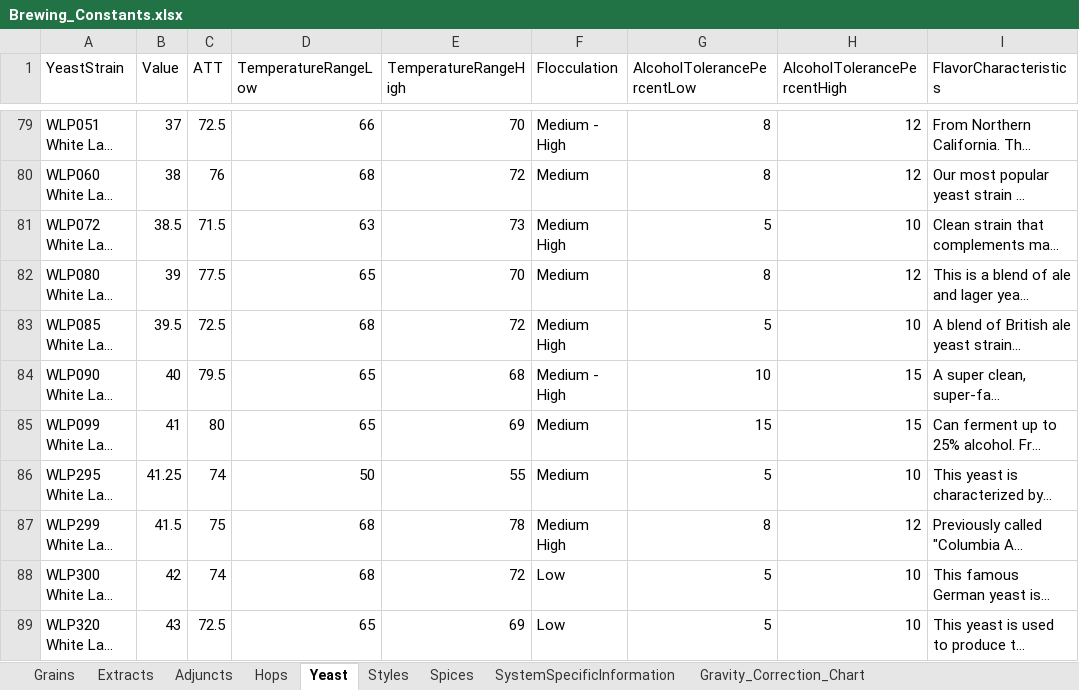
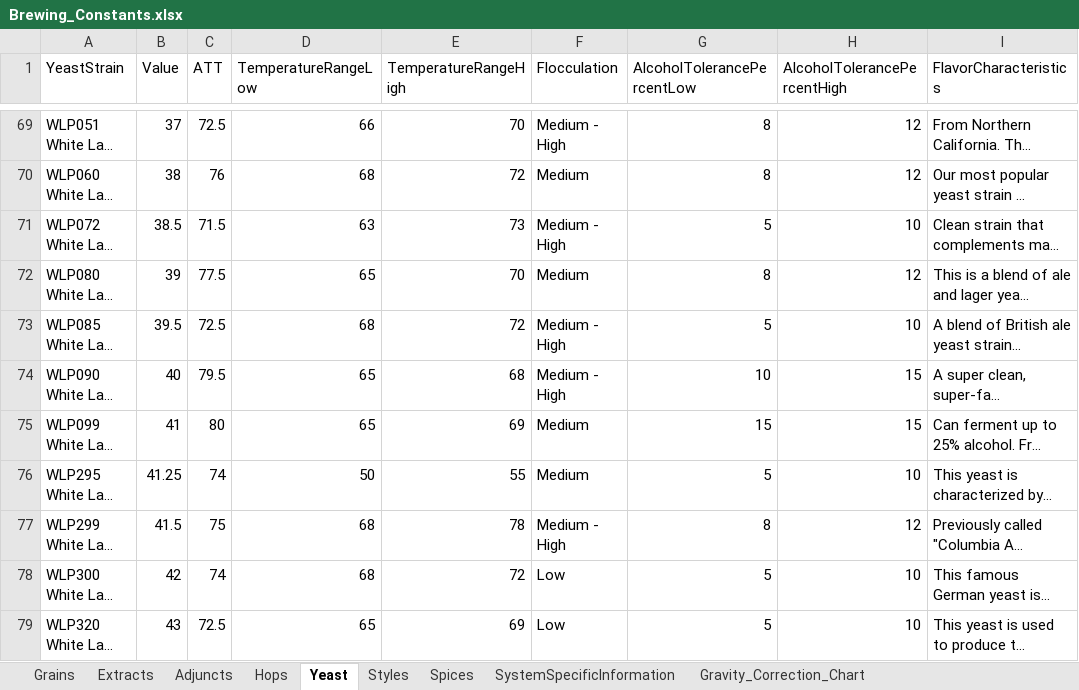
Before and after one commit to BenjaminBearce/BK_Brew, an Excel workbook: Database/Brewing_Constants.xlsx, sheet Yeast, drawn as a sheet; only a part is shown, gaps mark what is left out; long unchanged cells end in …; values as stored, in another font and other column widths than the file's, no cell formats; addresses are those after the commit; the diff covers the shown part only; the diff names each change by its address in the sheet, - before the commit and + after, or states it on an @@ line.

```diff
--- a/Database/Brewing_Constants.xlsx (sheet Yeast)
+++ b/Database/Brewing_Constants.xlsx (sheet Yeast)
-F71 (Flocculation): Medium High
+F71 (Flocculation): Medium - High
-F73 (Flocculation): Medium High
+F73 (Flocculation): Medium - High
-F77 (Flocculation): Medium High
+F77 (Flocculation): Medium - High
```
Also changed, not shown: 14 removed rows and 39 edited cells elsewhere in this sheet, cell formats, 16 other files.
